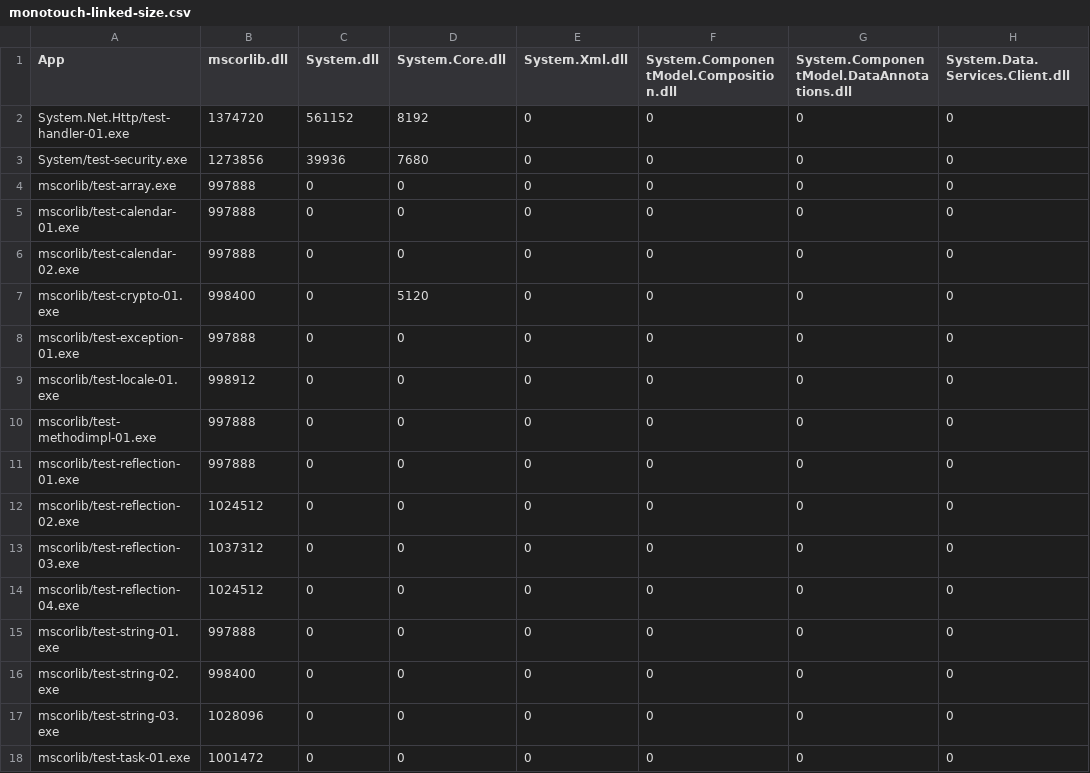
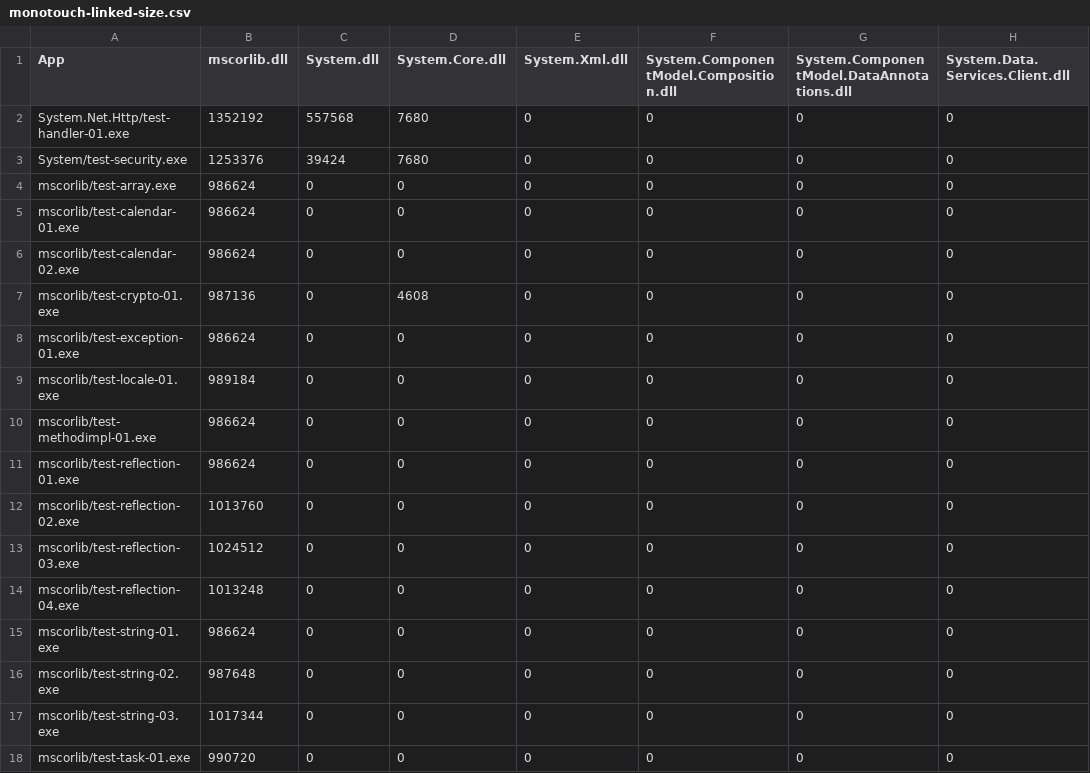
Before and after one commit to mono/mono, a CSV file: mcs/tools/linker/monotouch-linked-size.csv, drawn as a sheet; only a part is shown; the diff names each change by its address in the sheet, - before the commit and + after, or states it on an @@ line.

Commit message:
[bcl] Update BCL Linked Size (#11819)
Size Diff: https://jenkins.mono-project.com/job/test-mono-mainline-bclsize/149/BCL_20Size_20Diff/

Commits since last run: 31b8fa1...8b605414d1f9eeff781ed0b4d628acd5287296b7

```diff
--- a/mcs/tools/linker/monotouch-linked-size.csv
+++ b/mcs/tools/linker/monotouch-linked-size.csv
-B2 (mscorlib.dll): 1374720
+B2 (mscorlib.dll): 1352192
-C2 (System.dll): 561152
+C2 (System.dll): 557568
-D2 (System.Core.dll): 8192
+D2 (System.Core.dll): 7680
-B3 (mscorlib.dll): 1273856
+B3 (mscorlib.dll): 1253376
-C3 (System.dll): 39936
+C3 (System.dll): 39424
-B4:B6 (mscorlib.dll): 997888
+B4:B6 (mscorlib.dll): 986624
-B7 (mscorlib.dll): 998400
+B7 (mscorlib.dll): 987136
-D7 (System.Core.dll): 5120
+D7 (System.Core.dll): 4608
-B8 (mscorlib.dll): 997888
+B8 (mscorlib.dll): 986624
-B9 (mscorlib.dll): 998912
+B9 (mscorlib.dll): 989184
-B10:B11 (mscorlib.dll): 997888
+B10:B11 (mscorlib.dll): 986624
-B12 (mscorlib.dll): 1024512
+B12 (mscorlib.dll): 1013760
-B13 (mscorlib.dll): 1037312
+B13 (mscorlib.dll): 1024512
-B14 (mscorlib.dll): 1024512
+B14 (mscorlib.dll): 1013248
-B15 (mscorlib.dll): 997888
+B15 (mscorlib.dll): 986624
-B16 (mscorlib.dll): 998400
+B16 (mscorlib.dll): 987648
-B17 (mscorlib.dll): 1028096
+B17 (mscorlib.dll): 1017344
-B18 (mscorlib.dll): 1001472
+B18 (mscorlib.dll): 990720
```
Also changed, not shown: mcs/tools/linker/monodroid-linked-size.csv, mcs/tools/linker/net_4_x-linked-size.csv, 1 other file.
